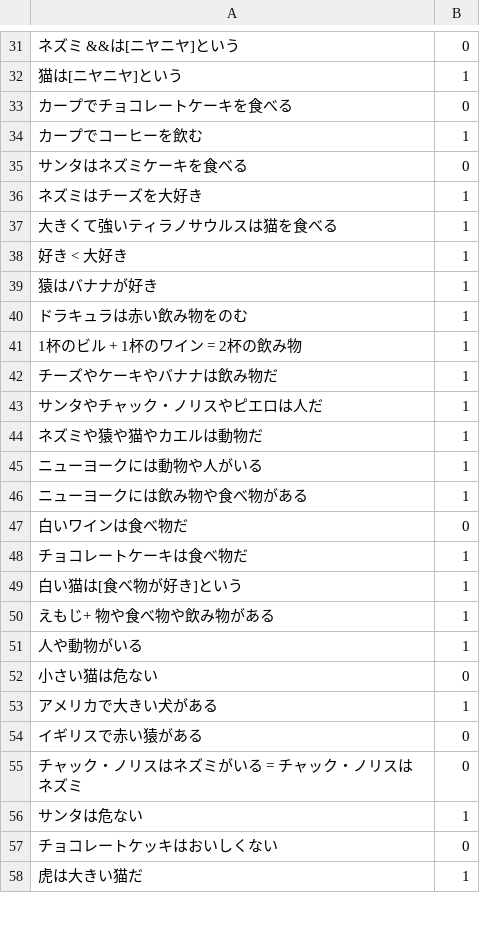
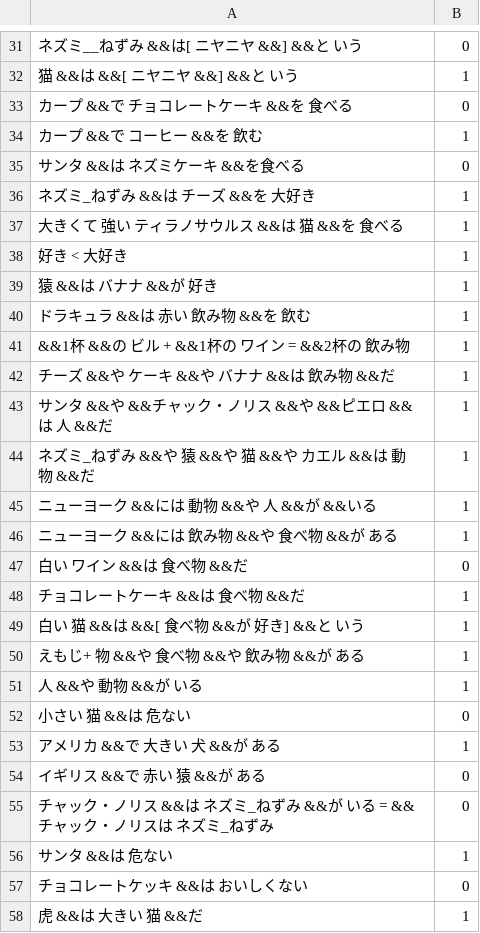
Before and after one commit to DrDru/emoquizz, a CSV file: questions.csv, drawn as a sheet; only a part is shown, gaps mark what is left out; the diff covers the shown part only.

```diff
--- a/questions.csv
+++ b/questions.csv
@@ -31,28 +31,28 @@
-ネズミ &&は[ニヤニヤ]という, 0
-猫は[ニヤニヤ]という, 1
-カープでチョコレートケーキを食べる, 0
-カープでコーヒーを飲む, 1
-サンタはネズミケーキを食べる, 0
-ネズミはチーズを大好き, 1
-大きくて強いティラノサウルスは猫を食べる, 1
+ネズミ__ねずみ &&は[ ニヤニヤ &&] &&と いう, 0
+猫 &&は &&[ ニヤニヤ &&]  &&と いう, 1
+カープ &&で チョコレートケーキ &&を 食べる, 0
+カープ &&で コーヒー &&を 飲む, 1
+サンタ &&は ネズミケーキ &&を食べる, 0
+ネズミ_ねずみ &&は チーズ &&を 大好き, 1
+大きくて 強い ティラノサウルス &&は 猫 &&を 食べる, 1
 好き　<　大好き, 1
-猿はバナナが好き, 1
-ドラキュラは赤い飲み物をのむ, 1
-1杯のビル　+ 1杯のワイン　= 2杯の飲み物, 1
-チーズやケーキやバナナは飲み物だ, 1
-サンタやチャック・ノリスやピエロは人だ, 1
-ネズミや猿や猫やカエルは動物だ, 1
-ニューヨークには動物や人がいる, 1
-ニューヨークには飲み物や食べ物がある, 1
-白いワインは食べ物だ, 0
-チョコレートケーキは食べ物だ, 1
-白い猫は[食べ物が好き]という, 1
-えもじ+ 物や食べ物や飲み物がある, 1
-人や動物がいる, 1
-小さい猫は危ない, 0
-アメリカで大きい犬がある, 1
-イギリスで赤い猿がある, 0
-チャック・ノリスはネズミがいる　= チャック・ノリスはネズミ, 0
-サンタは危ない, 1
-チョコレートケッキはおいしくない, 0
-虎は大きい猫だ, 1
+猿 &&は バナナ &&が 好き, 1
+ドラキュラ &&は 赤い 飲み物 &&を 飲む, 1
+&&1杯 &&の ビル　+ &&1杯の ワイン　= &&2杯の 飲み物, 1
+チーズ &&や ケーキ &&や バナナ &&は 飲み物 &&だ, 1
+サンタ &&や &&チャック・ノリス &&や &&ピエロ &&は 人 &&だ, 1
+ネズミ_ねずみ &&や 猿 &&や 猫 &&や カエル &&は 動物 &&だ, 1
+ニューヨーク &&には 動物 &&や 人 &&が &&いる, 1
+ニューヨーク &&には 飲み物 &&や 食べ物 &&が ある, 1
+白い ワイン &&は 食べ物 &&だ, 0
+チョコレートケーキ &&は 食べ物 &&だ, 1
+白い 猫 &&は &&[ 食べ物 &&が 好き] &&と いう, 1
+えもじ+ 物 &&や 食べ物 &&や 飲み物 &&が ある, 1
+人 &&や 動物 &&が いる, 1
+小さい 猫 &&は 危ない, 0
+アメリカ &&で 大きい 犬 &&が ある, 1
+イギリス &&で 赤い 猿 &&が ある, 0
+チャック・ノリス &&は ネズミ_ねずみ &&が いる　= &&チャック・ノリスは ネズミ_ねずみ, 0
+サンタ &&は 危ない, 1
+チョコレートケッキ &&は おいしくない, 0
+虎 &&は 大きい 猫 &&だ, 1
```
Also changed, not shown: 43 edited cells elsewhere in this file, 54 other files.
